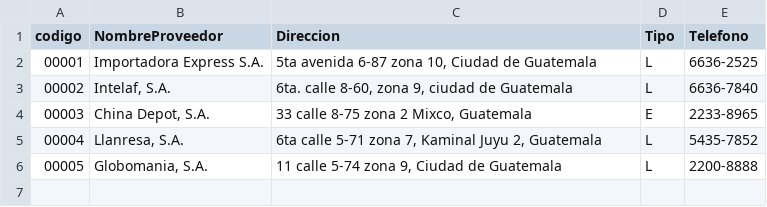
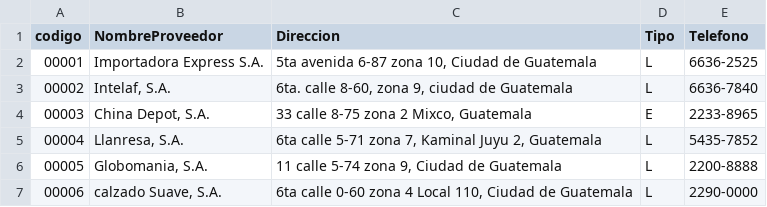
Before and after one commit to Erick0511GT/ProyectoSemestre, a CSV file: Proveedores_Reporte.csv, drawn as a sheet; the diff names each change by its address in the sheet, - before the commit and + after, or states it on an @@ line.

```diff
--- a/Proveedores_Reporte.csv
+++ b/Proveedores_Reporte.csv
+row 7: 00006 | calzado Suave, S.A. | 6ta calle 0-60 zona 4 Local 110, Ciudad de Guatemala | L | 2290-0000
```
Also changed, not shown: 5 other files.
